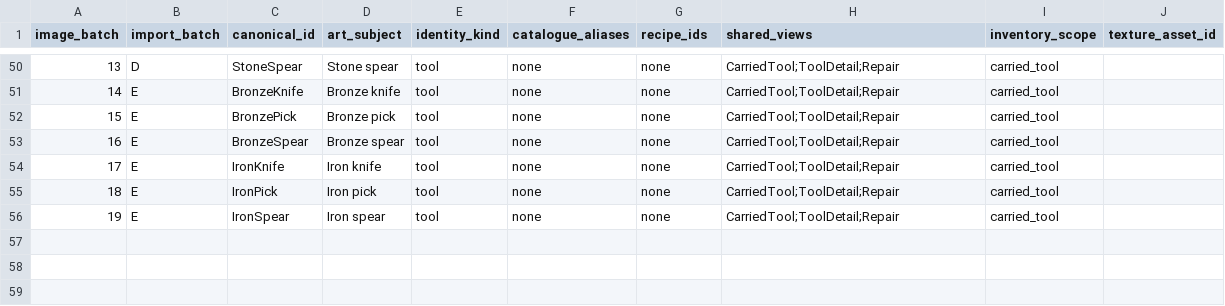
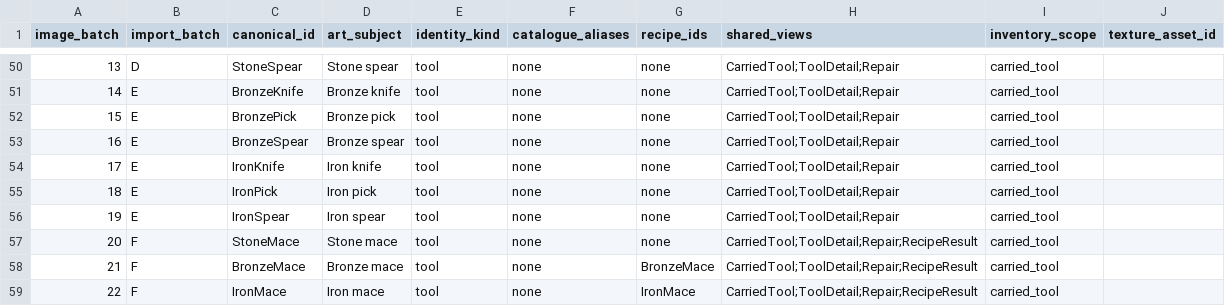
Before and after one commit to VilleKokkarinen/Kalmala, a CSV file: Scripts/Data/catalogue-icon-manifest.csv, drawn as a sheet; only a part is shown, gaps mark what is left out.

Commit message:
Add Stone Bronze and Iron maces with icons

```diff
--- a/Scripts/Data/catalogue-icon-manifest.csv
+++ b/Scripts/Data/catalogue-icon-manifest.csv
@@ -56 +56,4 @@ image_batch,import_batch,canonical_id,art_subject,identity_kind,catalogue_aliase
 19,E,IronSpear,Iron spear,tool,none,none,CarriedTool;ToolDetail;Repair,carried_tool,
+20,F,StoneMace,Stone mace,tool,none,none,CarriedTool;ToolDetail;Repair;RecipeResult,carried_tool,
+21,F,BronzeMace,Bronze mace,tool,none,BronzeMace,CarriedTool;ToolDetail;Repair;RecipeResult,carried_tool,
+22,F,IronMace,Iron mace,tool,none,IronMace,CarriedTool;ToolDetail;Repair;RecipeResult,carried_tool,
```
Also changed, not shown: 35 other files.
